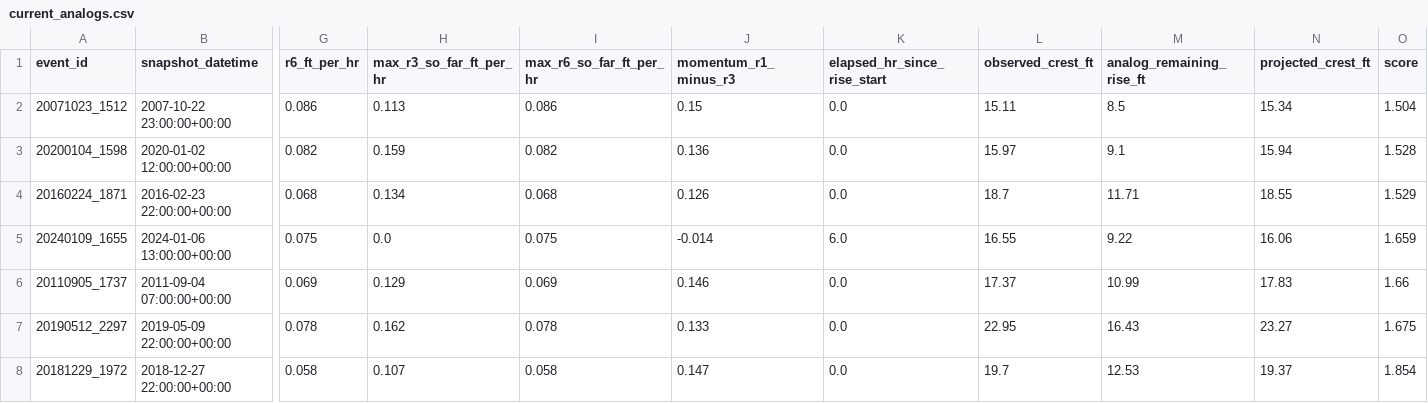
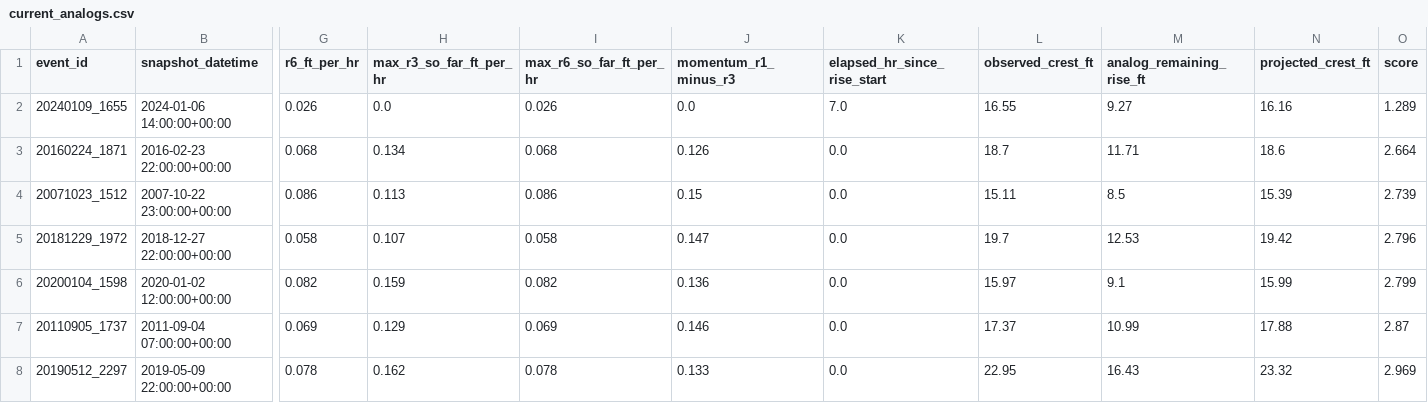
Before and after one commit to mefferso/hobo-mcneil-analog-live-v3, a CSV file: docs/output/current_analogs.csv, drawn as a sheet; only a part is shown, gaps mark what is left out; removed rows and columns are numbered as before the commit, all else as after; rows hold the shown columns only; the diff names each change by its address in the sheet, - before the commit and + after, or states it on an @@ line.

```diff
--- a/docs/output/current_analogs.csv
+++ b/docs/output/current_analogs.csv
+row 2: 20240109_1655 | 2024-01-06 14:00:00+00:00 | 0.026 | 0.0 | 0.026 | 0.0 | 7.0 | 16.55 | 9.27 | 16.16 | 1.289
+row 3: 20160224_1871 | 2016-02-23 22:00:00+00:00 | 0.068 | 0.134 | 0.068 | 0.126 | 0.0 | 18.7 | 11.71 | 18.6 | 2.664
-N4 (projected_crest_ft): 15.34
+N4 (projected_crest_ft): 15.39
-O4 (score): 1.504
+O4 (score): 2.739
+row 5: 20181229_1972 | 2018-12-27 22:00:00+00:00 | 0.058 | 0.107 | 0.058 | 0.147 | 0.0 | 19.7 | 12.53 | 19.42 | 2.796
-N6 (projected_crest_ft): 15.94
+N6 (projected_crest_ft): 15.99
-O6 (score): 1.528
+O6 (score): 2.799
-row 4: 20160224_1871 | 2016-02-23 22:00:00+00:00 | 0.068 | 0.134 | 0.068 | 0.126 | 0.0 | 18.7 | 11.71 | 18.55 | 1.529
-row 5: 20240109_1655 | 2024-01-06 13:00:00+00:00 | 0.075 | 0.0 | 0.075 | -0.014 | 6.0 | 16.55 | 9.22 | 16.06 | 1.659
-N7 (projected_crest_ft): 17.83
+N7 (projected_crest_ft): 17.88
-O7 (score): 1.66
+O7 (score): 2.87
-N8 (projected_crest_ft): 23.27
+N8 (projected_crest_ft): 23.32
-O8 (score): 1.675
+O8 (score): 2.969
-row 8: 20181229_1972 | 2018-12-27 22:00:00+00:00 | 0.058 | 0.107 | 0.058 | 0.147 | 0.0 | 19.7 | 12.53 | 19.37 | 1.854
```
Also changed, not shown: docs/output/current_forecast.csv, 1 other file.
